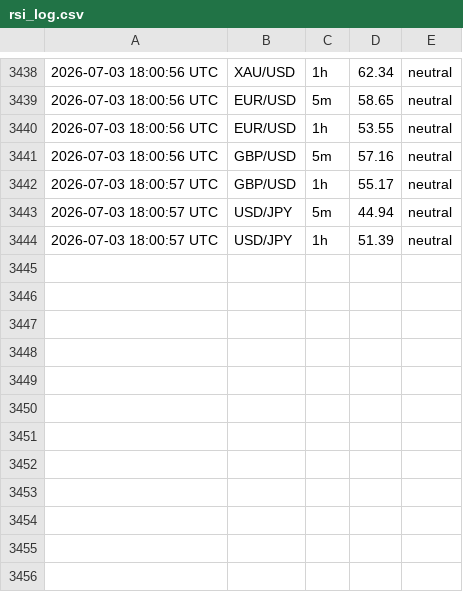
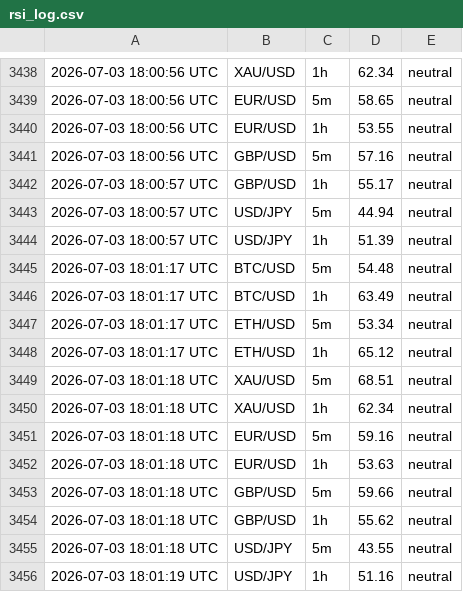
Before and after one commit to 63notty/RSI-Alerts, a CSV file: rsi_log.csv, drawn as a sheet; only a part is shown, gaps mark what is left out.

```diff
--- a/rsi_log.csv
+++ b/rsi_log.csv
@@ -3444 +3444,13 @@
 2026-07-03 18:00:57 UTC,USD/JPY,1h,51.39,neutral
+2026-07-03 18:01:17 UTC,BTC/USD,5m,54.48,neutral
+2026-07-03 18:01:17 UTC,BTC/USD,1h,63.49,neutral
+2026-07-03 18:01:17 UTC,ETH/USD,5m,53.34,neutral
+2026-07-03 18:01:17 UTC,ETH/USD,1h,65.12,neutral
+2026-07-03 18:01:18 UTC,XAU/USD,5m,68.51,neutral
+2026-07-03 18:01:18 UTC,XAU/USD,1h,62.34,neutral
+2026-07-03 18:01:18 UTC,EUR/USD,5m,59.16,neutral
+2026-07-03 18:01:18 UTC,EUR/USD,1h,53.63,neutral
+2026-07-03 18:01:18 UTC,GBP/USD,5m,59.66,neutral
+2026-07-03 18:01:18 UTC,GBP/USD,1h,55.62,neutral
+2026-07-03 18:01:18 UTC,USD/JPY,5m,43.55,neutral
+2026-07-03 18:01:19 UTC,USD/JPY,1h,51.16,neutral
```
